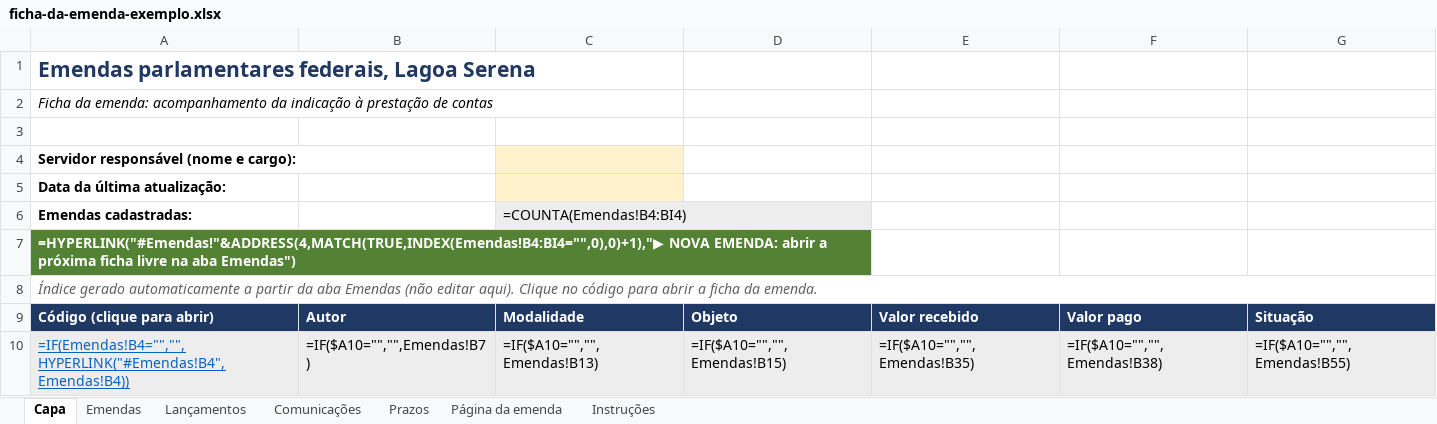
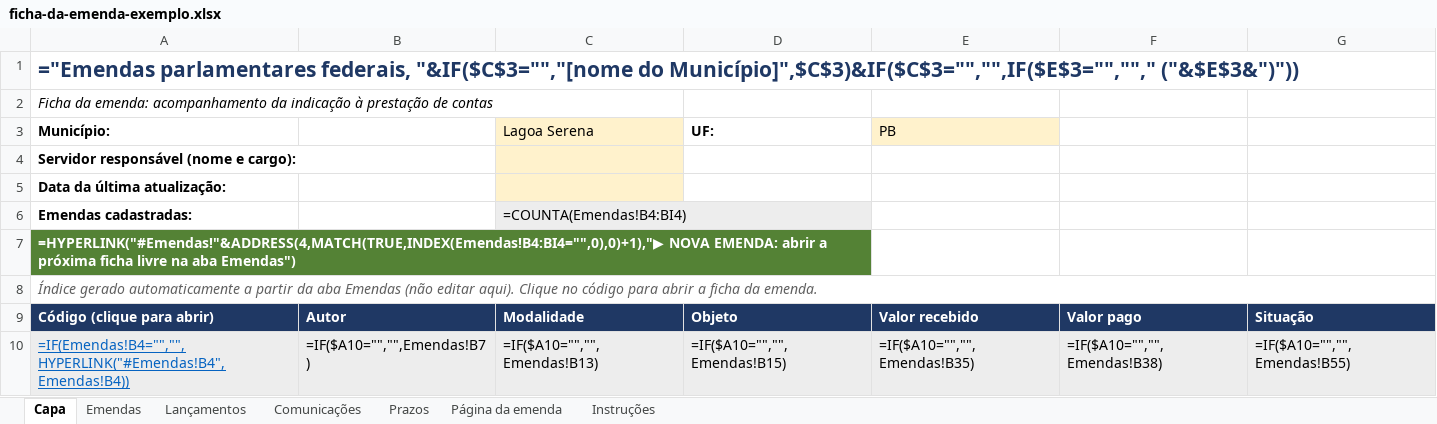
Before and after one commit to justechsolucoes/escola-justech-site, an Excel workbook: livro-emendas/arquivos/ficha-da-emenda-exemplo.xlsx, sheet Capa, drawn as a sheet; only a part is shown; values as stored, in another font and other column widths than the file's, no borders; formulas without a stored value are shown as written; the diff names each change by its address in the sheet, - before the commit and + after, or states it on an @@ line.

```diff
--- a/livro-emendas/arquivos/ficha-da-emenda-exemplo.xlsx (sheet Capa)
+++ b/livro-emendas/arquivos/ficha-da-emenda-exemplo.xlsx (sheet Capa)
-A1: Emendas parlamentares federais, Lagoa Serena
+A1: ="Emendas parlamentares federais, "&IF($C$3="","[nome do Município]",$C$3)&IF($C$3="","",IF($E$3="",""," ("&$E$3&")"))
-row 3: (empty)
+row 3: Município: |  | Lagoa Serena | UF: | PB
-C3 fill: none
+C3 fill: #FFF2CC
-E3 fill: none
+E3 fill: #FFF2CC
```
Also changed, not shown: sheet Instruções, sheet Página da emenda, livro-emendas/arquivos/ficha-da-emenda-modelo.xlsx, 2 other files.
